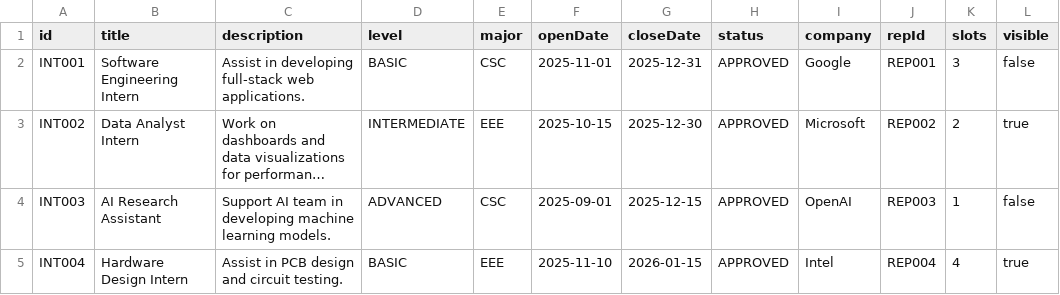
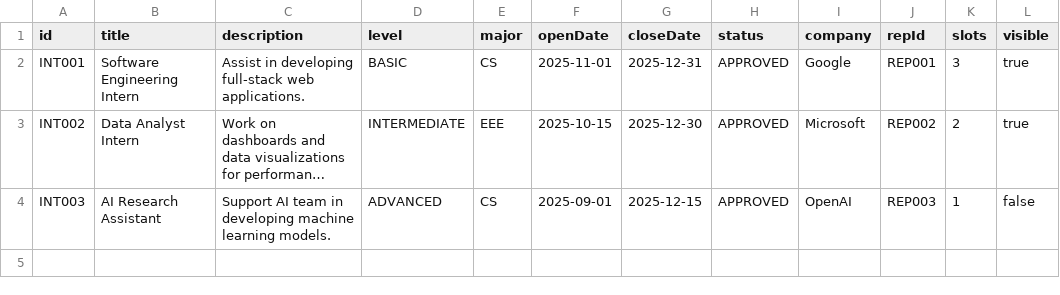
Before and after one commit to rajath-kris/InternshipPlacementSystem, a CSV file: data/internships.csv, drawn as a sheet; long unchanged cells end in …; the diff names each change by its address in the sheet, - before the commit and + after, or states it on an @@ line.

```diff
--- a/data/internships.csv
+++ b/data/internships.csv
-E2 (major): CSC
+E2 (major): CS
-L2 (visible): false
+L2 (visible): true
-E4 (major): CSC
+E4 (major): CS
-row 5: INT004 | Hardware Design Intern | Assist in PCB design and circuit testing. | BASIC | EEE | 2025-11-10 | 2026-01-15 | APPROVED | Intel | REP004 | 4 | true
```
Also changed, not shown: data/sample_company_representative_list.csv, data/sample_staff_list.csv, 19 other files.
